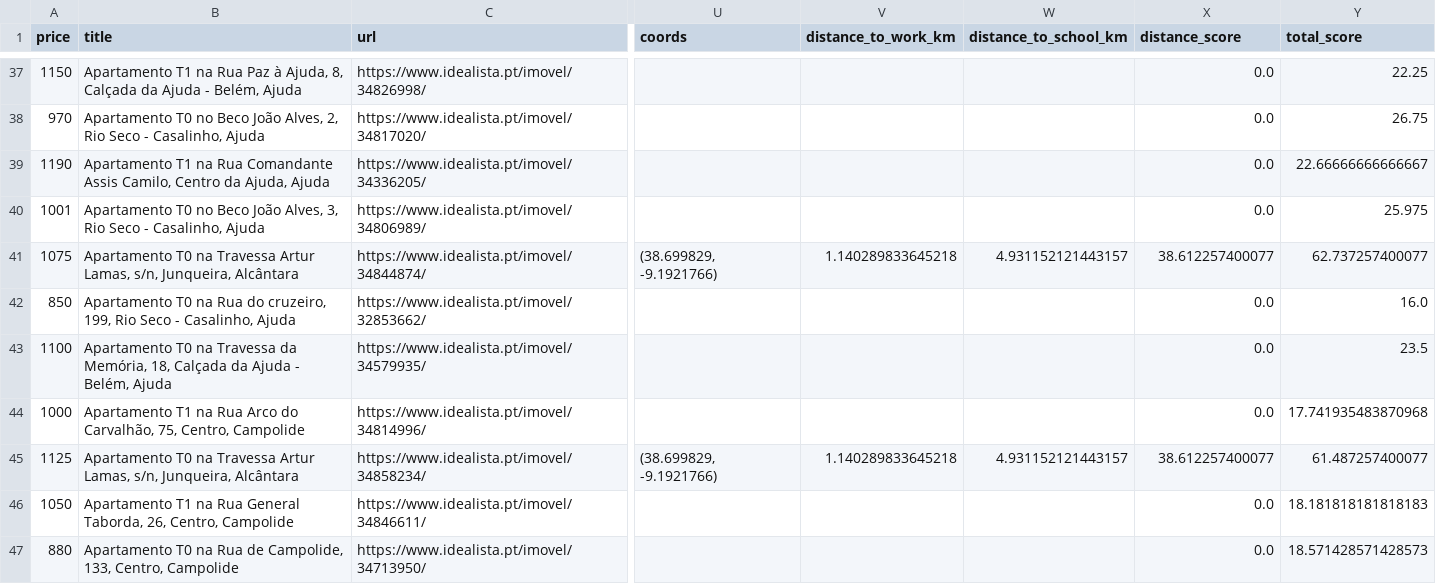
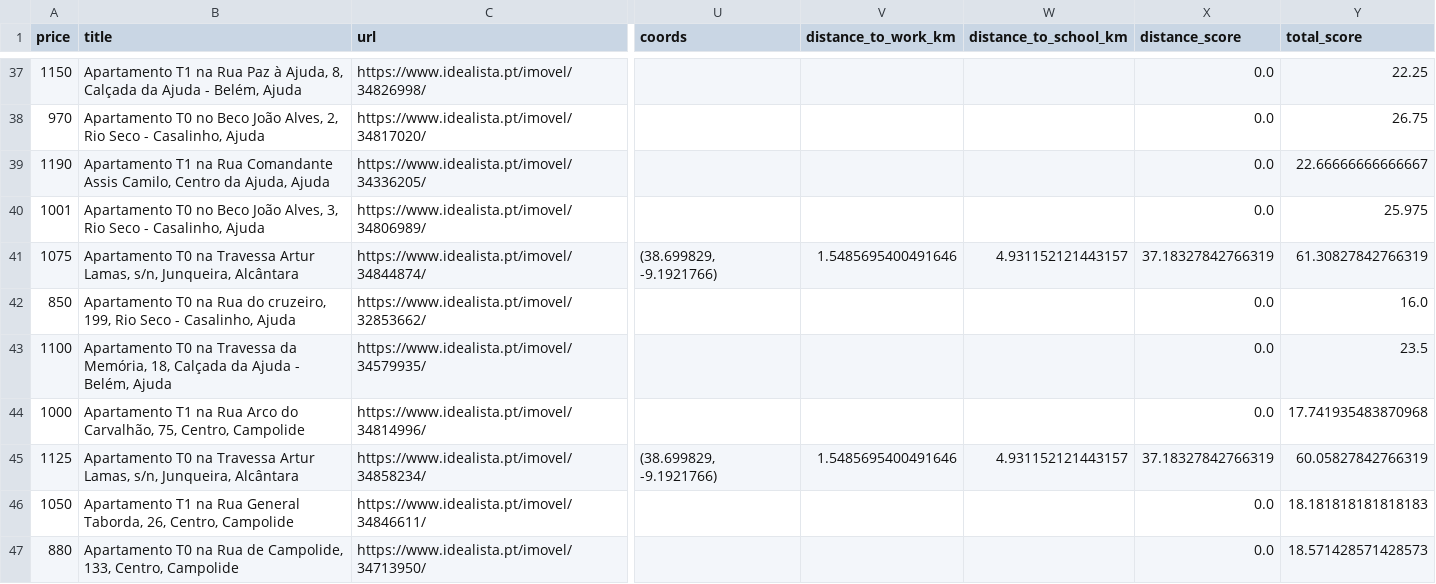
Before and after one commit to miguelsiloli/housing_assessment, a CSV file: data/apartments_with_ner.csv, drawn as a sheet; only a part is shown, gaps mark what is left out; the diff covers the shown part only; the diff names each change by its address in the sheet, - before the commit and + after, or states it on an @@ line.

```diff
--- a/data/apartments_with_ner.csv
+++ b/data/apartments_with_ner.csv
-V41 (distance_to_work_km): 1.140289833645218
+V41 (distance_to_work_km): 1.5485695400491646
-X41 (distance_score): 38.612257400077
+X41 (distance_score): 37.18327842766319
-Y41 (total_score): 62.737257400077
+Y41 (total_score): 61.30827842766319
-V45 (distance_to_work_km): 1.140289833645218
+V45 (distance_to_work_km): 1.5485695400491646
-X45 (distance_score): 38.612257400077
+X45 (distance_score): 37.18327842766319
-Y45 (total_score): 61.487257400077
+Y45 (total_score): 60.05827842766319
```
Also changed, not shown: 17 edited cells elsewhere in this file, data/apartments_ranked_with_distance.csv, 2 other files.
